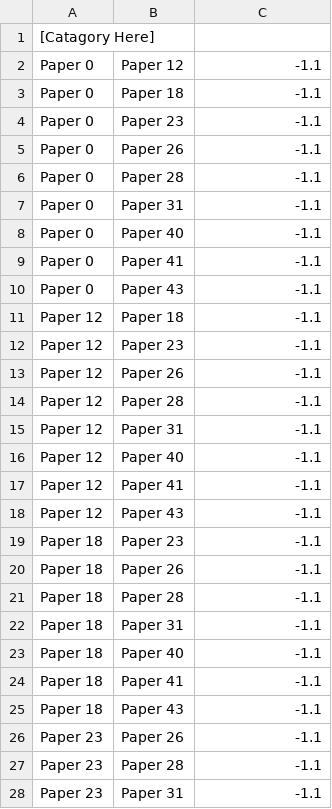
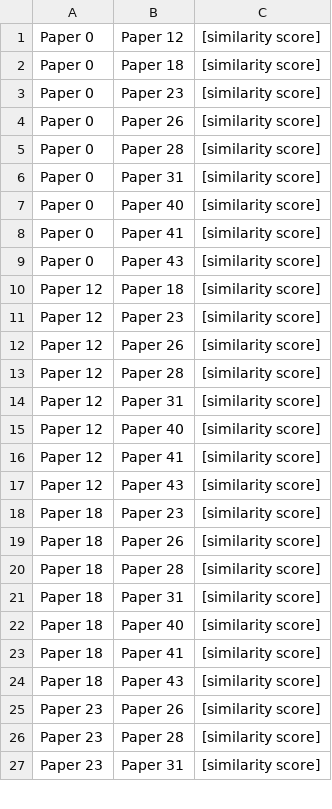
Before and after one commit to hmzero/LUCID, a CSV file: exampleTable.csv, drawn as a sheet; only a part is shown; the diff covers the shown part only.

Commit message:
Improved prompt data and temperature experiment

```diff
--- a/exampleTable.csv
+++ b/exampleTable.csv
@@ -1,28 +1,27 @@
-[Catagory Here]
-Paper 0, Paper 12, -1.1
-Paper 0, Paper 18, -1.1
-Paper 0, Paper 23, -1.1
-Paper 0, Paper 26, -1.1
-Paper 0, Paper 28, -1.1
-Paper 0, Paper 31, -1.1
-Paper 0, Paper 40, -1.1
-Paper 0, Paper 41, -1.1
-Paper 0, Paper 43, -1.1
-Paper 12, Paper 18, -1.1
-Paper 12, Paper 23, -1.1
-Paper 12, Paper 26, -1.1
-Paper 12, Paper 28, -1.1
-Paper 12, Paper 31, -1.1
-Paper 12, Paper 40, -1.1
-Paper 12, Paper 41, -1.1
-Paper 12, Paper 43, -1.1
-Paper 18, Paper 23, -1.1
-Paper 18, Paper 26, -1.1
-Paper 18, Paper 28, -1.1
-Paper 18, Paper 31, -1.1
-Paper 18, Paper 40, -1.1
-Paper 18, Paper 41, -1.1
-Paper 18, Paper 43, -1.1
-Paper 23, Paper 26, -1.1
-Paper 23, Paper 28, -1.1
-Paper 23, Paper 31, -1.1
+Paper 0, Paper 12, [similarity score]
+Paper 0, Paper 18, [similarity score]
+Paper 0, Paper 23, [similarity score]
+Paper 0, Paper 26, [similarity score]
+Paper 0, Paper 28, [similarity score]
+Paper 0, Paper 31, [similarity score]
+Paper 0, Paper 40, [similarity score]
+Paper 0, Paper 41, [similarity score]
+Paper 0, Paper 43, [similarity score]
+Paper 12, Paper 18, [similarity score]
+Paper 12, Paper 23, [similarity score]
+Paper 12, Paper 26, [similarity score]
+Paper 12, Paper 28, [similarity score]
+Paper 12, Paper 31, [similarity score]
+Paper 12, Paper 40, [similarity score]
+Paper 12, Paper 41, [similarity score]
+Paper 12, Paper 43, [similarity score]
+Paper 18, Paper 23, [similarity score]
+Paper 18, Paper 26, [similarity score]
+Paper 18, Paper 28, [similarity score]
+Paper 18, Paper 31, [similarity score]
+Paper 18, Paper 40, [similarity score]
+Paper 18, Paper 41, [similarity score]
+Paper 18, Paper 43, [similarity score]
+Paper 23, Paper 26, [similarity score]
+Paper 23, Paper 28, [similarity score]
+Paper 23, Paper 31, [similarity score]
```
Also changed, not shown: 18 edited cells elsewhere in this file, 29 other files.
